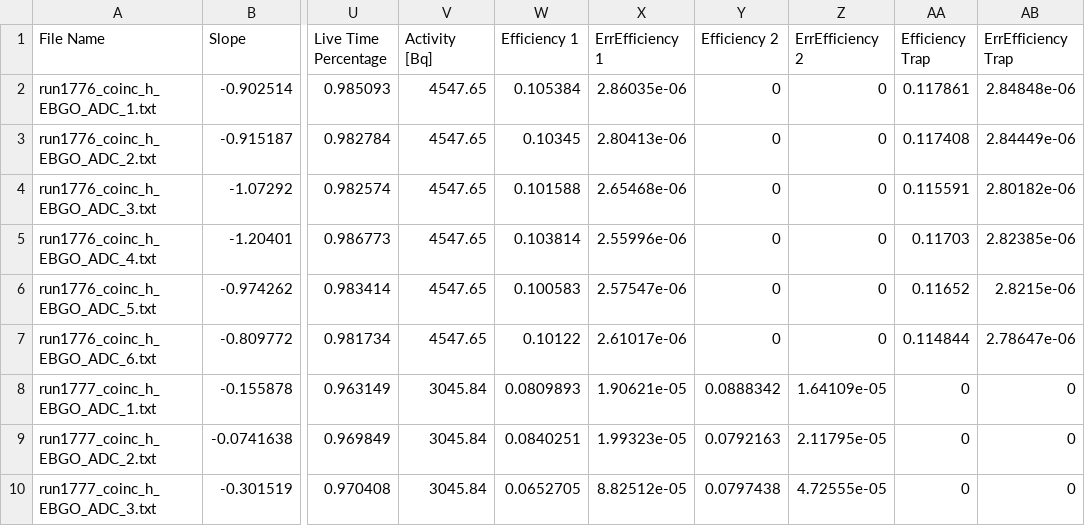
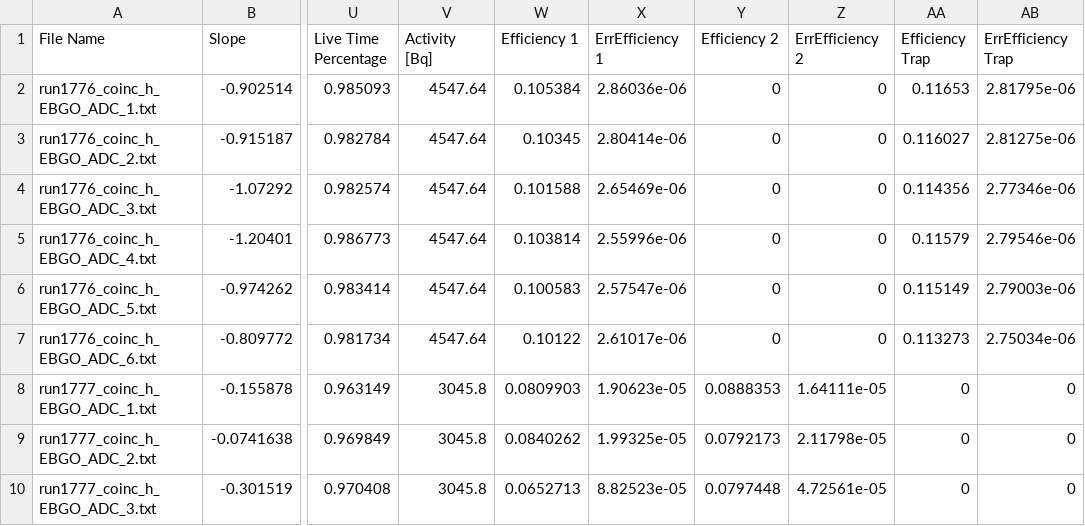
Before and after one commit to paolito81/Bachelor-thesis, a CSV file: out/results_spreadsheet.csv, drawn as a sheet; only a part is shown, gaps mark what is left out; the diff covers the shown part only; the diff names each change by its address in the sheet, - before the commit and + after, or states it on an @@ line.

```diff
--- a/out/results_spreadsheet.csv
+++ b/out/results_spreadsheet.csv
-V2:V7 (Activity [Bq]): 4547.65
+V2:V7 (Activity [Bq]): 4547.64
-X2 (ErrEfficiency 1): 2.86035e-06
+X2 (ErrEfficiency 1): 2.86036e-06
-AA2 (Efficiency Trap): 0.117861
+AA2 (Efficiency Trap): 0.11653
-AB2 (ErrEfficiency Trap): 2.84848e-06
+AB2 (ErrEfficiency Trap): 2.81795e-06
-X3 (ErrEfficiency 1): 2.80413e-06
+X3 (ErrEfficiency 1): 2.80414e-06
-AA3 (Efficiency Trap): 0.117408
+AA3 (Efficiency Trap): 0.116027
-AB3 (ErrEfficiency Trap): 2.84449e-06
+AB3 (ErrEfficiency Trap): 2.81275e-06
-X4 (ErrEfficiency 1): 2.65468e-06
+X4 (ErrEfficiency 1): 2.65469e-06
-AA4 (Efficiency Trap): 0.115591
+AA4 (Efficiency Trap): 0.114356
-AB4 (ErrEfficiency Trap): 2.80182e-06
+AB4 (ErrEfficiency Trap): 2.77346e-06
-AA5 (Efficiency Trap): 0.11703
+AA5 (Efficiency Trap): 0.11579
-AB5 (ErrEfficiency Trap): 2.82385e-06
+AB5 (ErrEfficiency Trap): 2.79546e-06
-AA6 (Efficiency Trap): 0.11652
+AA6 (Efficiency Trap): 0.115149
-AB6 (ErrEfficiency Trap): 2.8215e-06
+AB6 (ErrEfficiency Trap): 2.79003e-06
-AA7 (Efficiency Trap): 0.114844
+AA7 (Efficiency Trap): 0.113273
-AB7 (ErrEfficiency Trap): 2.78647e-06
+AB7 (ErrEfficiency Trap): 2.75034e-06
-V8:V10 (Activity [Bq]): 3045.84
+V8:V10 (Activity [Bq]): 3045.8
-W8 (Efficiency 1): 0.0809893
+W8 (Efficiency 1): 0.0809903
-X8 (ErrEfficiency 1): 1.90621e-05
+X8 (ErrEfficiency 1): 1.90623e-05
-Y8 (Efficiency 2): 0.0888342
+Y8 (Efficiency 2): 0.0888353
-Z8 (ErrEfficiency 2): 1.64109e-05
+Z8 (ErrEfficiency 2): 1.64111e-05
-W9 (Efficiency 1): 0.0840251
+W9 (Efficiency 1): 0.0840262
-X9 (ErrEfficiency 1): 1.99323e-05
+X9 (ErrEfficiency 1): 1.99325e-05
-Y9 (Efficiency 2): 0.0792163
+Y9 (Efficiency 2): 0.0792173
-Z9 (ErrEfficiency 2): 2.11795e-05
+Z9 (ErrEfficiency 2): 2.11798e-05
-W10 (Efficiency 1): 0.0652705
+W10 (Efficiency 1): 0.0652713
-X10 (ErrEfficiency 1): 8.82512e-05
+X10 (ErrEfficiency 1): 8.82523e-05
-Y10 (Efficiency 2): 0.0797438
+Y10 (Efficiency 2): 0.0797448
-Z10 (ErrEfficiency 2): 4.72555e-05
+Z10 (ErrEfficiency 2): 4.72561e-05
```
Also changed, not shown: 69 edited cells elsewhere in this file, 49 other files.
